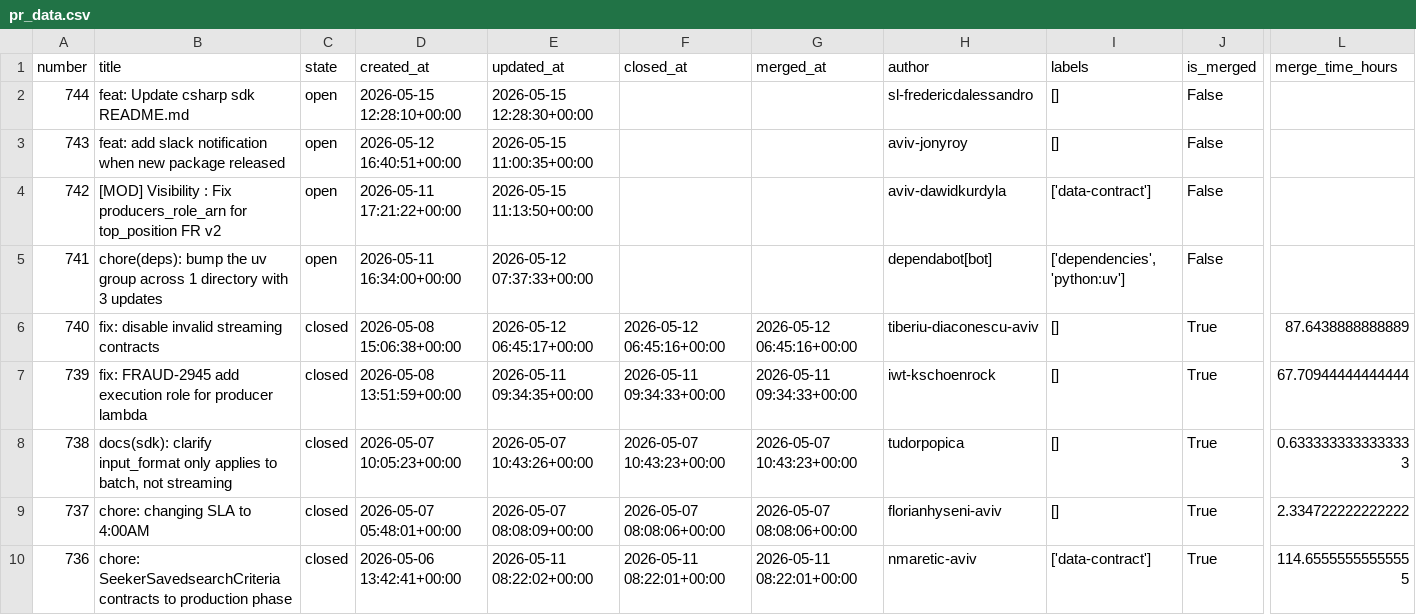
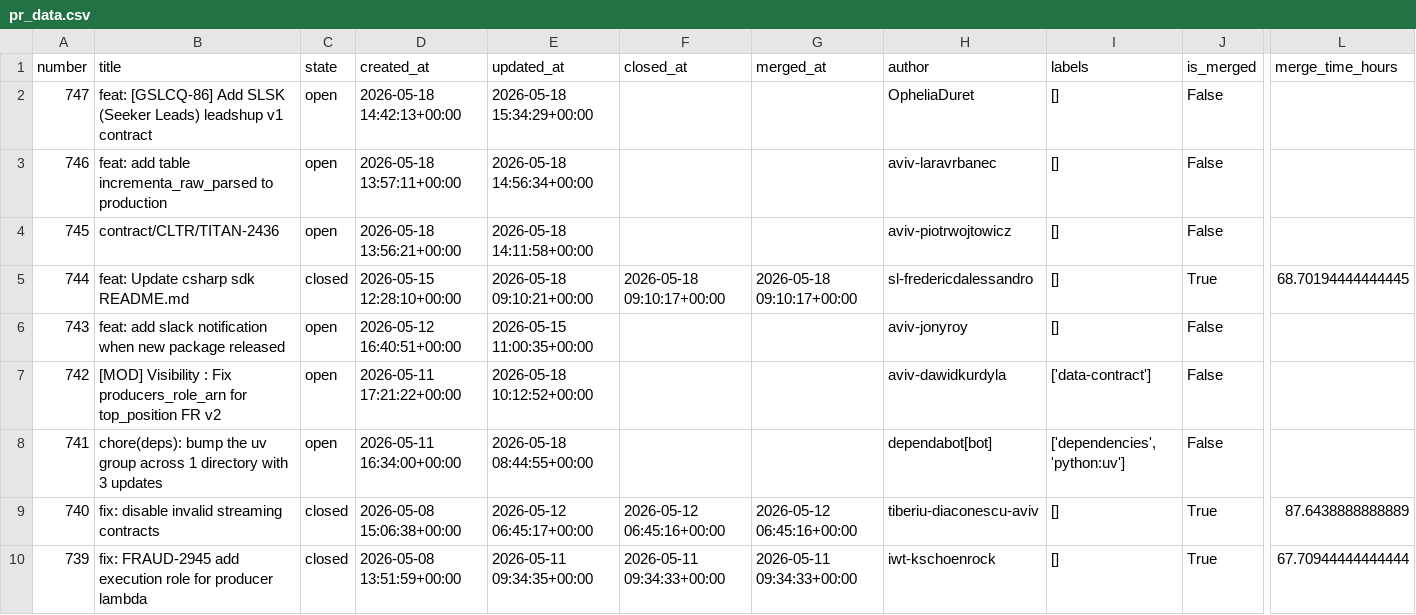
Before and after one commit to aviv-fathallahelmasri/github-pr-analytics, a CSV file: dashboard/data/pr_data.csv, drawn as a sheet; only a part is shown, gaps mark what is left out; the shorter side is filled out with more unchanged rows; addresses are those after the commit; rows hold the shown columns only; the diff names each change by its address in the sheet, - before the commit and + after, or states it on an @@ line.

```diff
--- a/dashboard/data/pr_data.csv
+++ b/dashboard/data/pr_data.csv
+row 2: 747 | feat: [GSLCQ-86] Add SLSK (Seeker Leads) leadshup v1 contract | open | 2026-05-18 14:42:13+00:00 | 2026-05-18 15:34:29+00:00 |  |  | OpheliaDuret | [] | False
+row 3: 746 | feat: add table incrementa_raw_parsed to production | open | 2026-05-18 13:57:11+00:00 | 2026-05-18 14:56:34+00:00 |  |  | aviv-laravrbanec | [] | False
+row 4: 745 | contract/CLTR/TITAN-2436 | open | 2026-05-18 13:56:21+00:00 | 2026-05-18 14:11:58+00:00 |  |  | aviv-piotrwojtowicz | [] | False
-C5 (state): open
+C5 (state): closed
-E5 (updated_at): 2026-05-15 12:28:30+00:00
+E5 (updated_at): 2026-05-18 09:10:21+00:00
-F5 (closed_at): (empty)
+F5 (closed_at): 2026-05-18 09:10:17+00:00
-G5 (merged_at): (empty)
+G5 (merged_at): 2026-05-18 09:10:17+00:00
-J5 (is_merged): False
+J5 (is_merged): True
-L5 (merge_time_hours): (empty)
+L5 (merge_time_hours): 68.70194444444445
-E7 (updated_at): 2026-05-15 11:13:50+00:00
+E7 (updated_at): 2026-05-18 10:12:52+00:00
-E8 (updated_at): 2026-05-12 07:37:33+00:00
+E8 (updated_at): 2026-05-18 08:44:55+00:00
```
Also changed, not shown: 2 other files.
